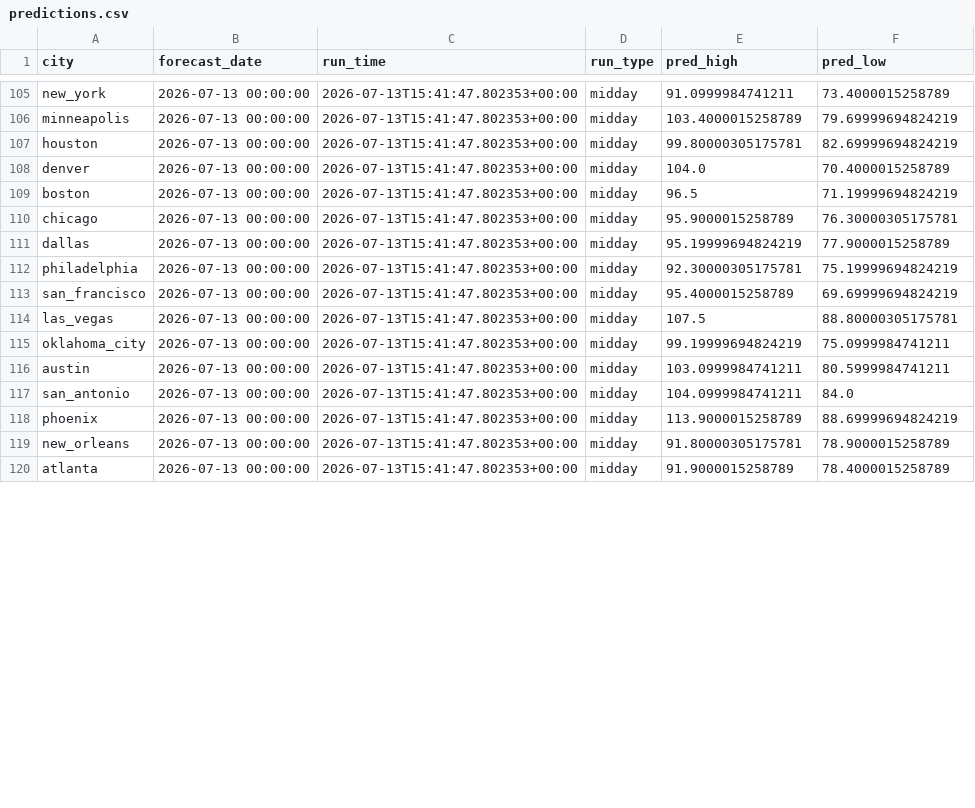
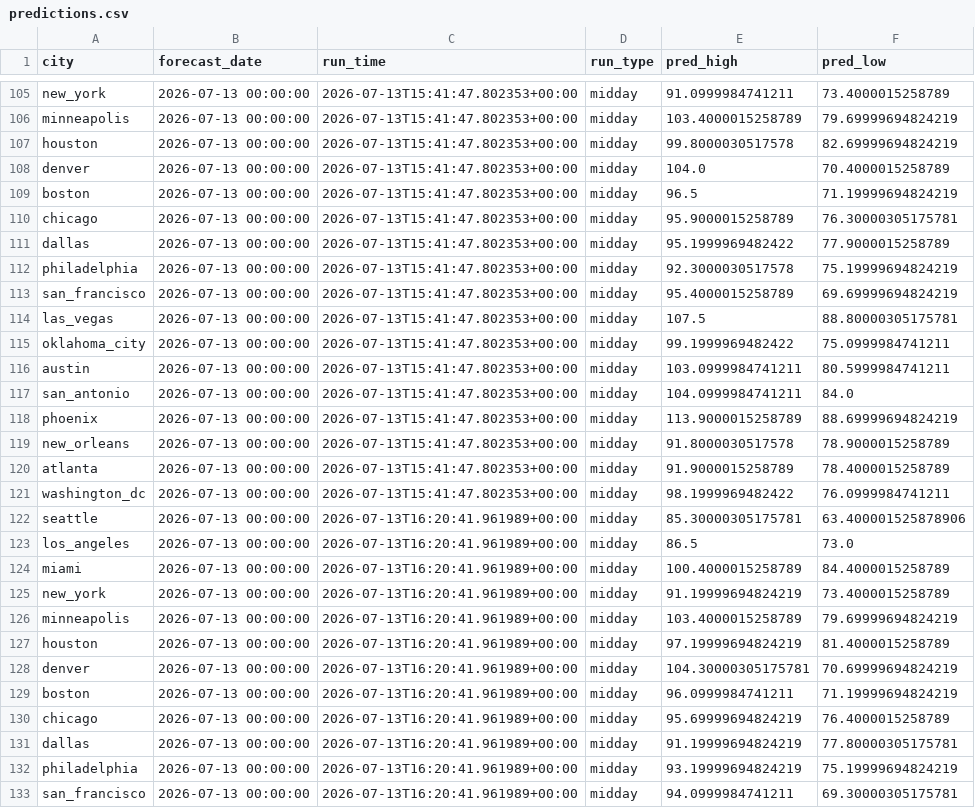
Before and after one commit to rhabramov/weather-ensemble, a CSV file: data_store/predictions.csv, drawn as a sheet; only a part is shown, gaps mark what is left out; the diff covers the shown part only.

```diff
--- a/data_store/predictions.csv
+++ b/data_store/predictions.csv
@@ -106,3 +106,3 @@ new_york,2026-07-13 00:00:00,2026-07-13T15:41:47.802353+00:00,midday,91.09999847
 minneapolis,2026-07-13 00:00:00,2026-07-13T15:41:47.802353+00:00,midday,103.4000015258789,79.69999694824219
-houston,2026-07-13 00:00:00,2026-07-13T15:41:47.802353+00:00,midday,99.80000305175781,82.69999694824219
+houston,2026-07-13 00:00:00,2026-07-13T15:41:47.802353+00:00,midday,99.8000030517578,82.69999694824219
 denver,2026-07-13 00:00:00,2026-07-13T15:41:47.802353+00:00,midday,104.0,70.4000015258789
@@ -110,7 +110,7 @@ boston,2026-07-13 00:00:00,2026-07-13T15:41:47.802353+00:00,midday,96.5,71.19999
 chicago,2026-07-13 00:00:00,2026-07-13T15:41:47.802353+00:00,midday,95.9000015258789,76.30000305175781
-dallas,2026-07-13 00:00:00,2026-07-13T15:41:47.802353+00:00,midday,95.19999694824219,77.9000015258789
-philadelphia,2026-07-13 00:00:00,2026-07-13T15:41:47.802353+00:00,midday,92.30000305175781,75.19999694824219
+dallas,2026-07-13 00:00:00,2026-07-13T15:41:47.802353+00:00,midday,95.1999969482422,77.9000015258789
+philadelphia,2026-07-13 00:00:00,2026-07-13T15:41:47.802353+00:00,midday,92.3000030517578,75.19999694824219
 san_francisco,2026-07-13 00:00:00,2026-07-13T15:41:47.802353+00:00,midday,95.4000015258789,69.69999694824219
 las_vegas,2026-07-13 00:00:00,2026-07-13T15:41:47.802353+00:00,midday,107.5,88.80000305175781
-oklahoma_city,2026-07-13 00:00:00,2026-07-13T15:41:47.802353+00:00,midday,99.19999694824219,75.0999984741211
+oklahoma_city,2026-07-13 00:00:00,2026-07-13T15:41:47.802353+00:00,midday,99.1999969482422,75.0999984741211
 austin,2026-07-13 00:00:00,2026-07-13T15:41:47.802353+00:00,midday,103.0999984741211,80.5999984741211
@@ -118,3 +118,16 @@ san_antonio,2026-07-13 00:00:00,2026-07-13T15:41:47.802353+00:00,midday,104.0999
 phoenix,2026-07-13 00:00:00,2026-07-13T15:41:47.802353+00:00,midday,113.9000015258789,88.69999694824219
-new_orleans,2026-07-13 00:00:00,2026-07-13T15:41:47.802353+00:00,midday,91.80000305175781,78.9000015258789
+new_orleans,2026-07-13 00:00:00,2026-07-13T15:41:47.802353+00:00,midday,91.8000030517578,78.9000015258789
 atlanta,2026-07-13 00:00:00,2026-07-13T15:41:47.802353+00:00,midday,91.9000015258789,78.4000015258789
+washington_dc,2026-07-13 00:00:00,2026-07-13T15:41:47.802353+00:00,midday,98.1999969482422,76.0999984741211
+seattle,2026-07-13 00:00:00,2026-07-13T16:20:41.961989+00:00,midday,85.30000305175781,63.400001525878906
+los_angeles,2026-07-13 00:00:00,2026-07-13T16:20:41.961989+00:00,midday,86.5,73.0
+miami,2026-07-13 00:00:00,2026-07-13T16:20:41.961989+00:00,midday,100.4000015258789,84.4000015258789
+new_york,2026-07-13 00:00:00,2026-07-13T16:20:41.961989+00:00,midday,91.19999694824219,73.4000015258789
+minneapolis,2026-07-13 00:00:00,2026-07-13T16:20:41.961989+00:00,midday,103.4000015258789,79.69999694824219
+houston,2026-07-13 00:00:00,2026-07-13T16:20:41.961989+00:00,midday,97.19999694824219,81.4000015258789
+denver,2026-07-13 00:00:00,2026-07-13T16:20:41.961989+00:00,midday,104.30000305175781,70.69999694824219
+boston,2026-07-13 00:00:00,2026-07-13T16:20:41.961989+00:00,midday,96.0999984741211,71.19999694824219
+chicago,2026-07-13 00:00:00,2026-07-13T16:20:41.961989+00:00,midday,95.69999694824219,76.4000015258789
+dallas,2026-07-13 00:00:00,2026-07-13T16:20:41.961989+00:00,midday,91.19999694824219,77.80000305175781
+philadelphia,2026-07-13 00:00:00,2026-07-13T16:20:41.961989+00:00,midday,93.19999694824219,75.19999694824219
+san_francisco,2026-07-13 00:00:00,2026-07-13T16:20:41.961989+00:00,midday,94.0999984741211,69.30000305175781
```
Also changed, not shown: 7 added rows and 1 edited cell elsewhere in this file, data_store/run_log.csv.
